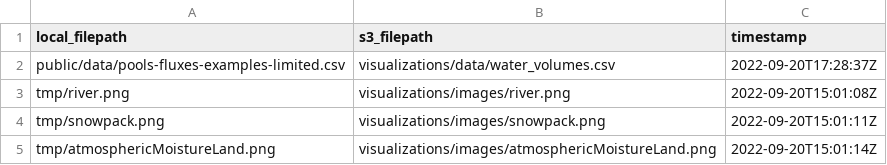
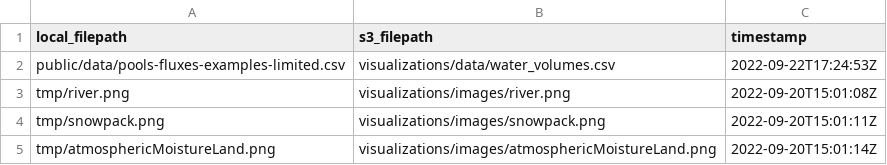
Before and after one commit to DOI-USGS/pools-and-fluxes, a CSV file: out/upload_log.csv, drawn as a sheet; only a part is shown.

Commit message:
Update upload csv

```diff
--- a/out/upload_log.csv
+++ b/out/upload_log.csv
@@ -1,3 +1,3 @@
 local_filepath,s3_filepath,timestamp
-public/data/pools-fluxes-examples-limited.csv,visualizations/data/water_volumes.csv,2022-09-20T17:28:37Z
+public/data/pools-fluxes-examples-limited.csv,visualizations/data/water_volumes.csv,2022-09-22T17:24:53Z
 tmp/river.png,visualizations/images/river.png,2022-09-20T15:01:08Z
```
